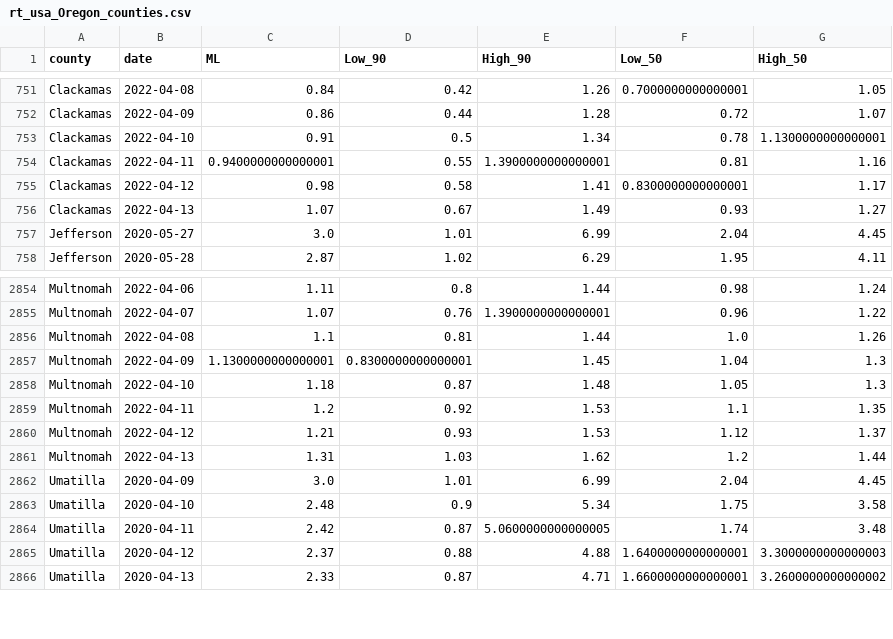
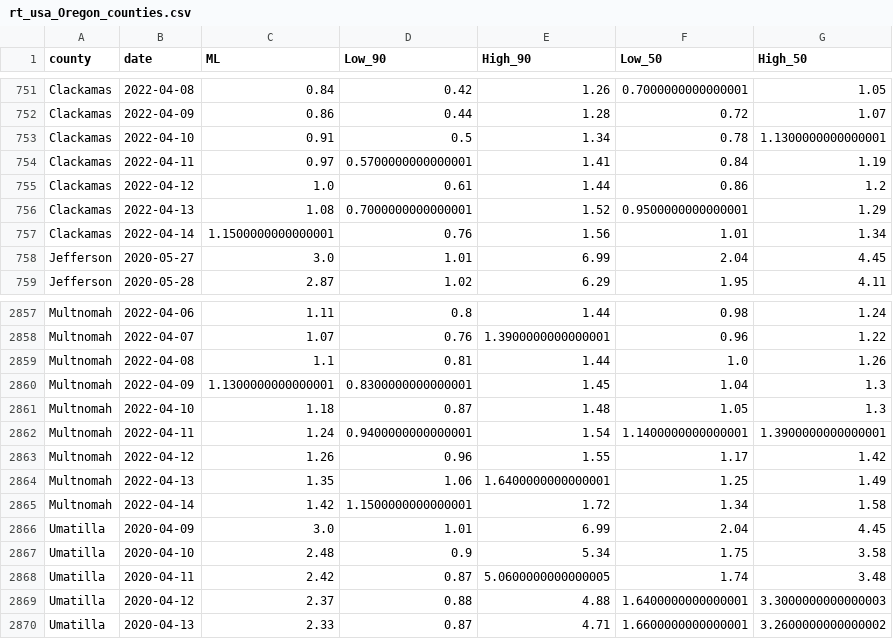
Before and after one commit to sanzgiri/covid-19-dashboards, a CSV file: _notebooks/data/rt_usa_Oregon_counties.csv, drawn as a sheet; only a part is shown, gaps mark what is left out; the diff covers the shown part only.

```diff
--- a/_notebooks/data/rt_usa_Oregon_counties.csv
+++ b/_notebooks/data/rt_usa_Oregon_counties.csv
@@ -753,5 +753,6 @@ Clackamas,2022-04-09,0.86,0.44,1.28,0.72,1.07
 Clackamas,2022-04-10,0.91,0.5,1.34,0.78,1.1300000000000001
-Clackamas,2022-04-11,0.9400000000000001,0.55,1.3900000000000001,0.81,1.16
-Clackamas,2022-04-12,0.98,0.58,1.41,0.8300000000000001,1.17
-Clackamas,2022-04-13,1.07,0.67,1.49,0.93,1.27
+Clackamas,2022-04-11,0.97,0.5700000000000001,1.41,0.84,1.19
+Clackamas,2022-04-12,1.0,0.61,1.44,0.86,1.2
+Clackamas,2022-04-13,1.08,0.7000000000000001,1.52,0.9500000000000001,1.29
+Clackamas,2022-04-14,1.1500000000000001,0.76,1.56,1.01,1.34
 Jefferson,2020-05-27,3.0,1.01,6.99,2.04,4.45
@@ -2858,5 +2861,6 @@ Multnomah,2022-04-09,1.1300000000000001,0.8300000000000001,1.45,1.04,1.3
 Multnomah,2022-04-10,1.18,0.87,1.48,1.05,1.3
-Multnomah,2022-04-11,1.2,0.92,1.53,1.1,1.35
-Multnomah,2022-04-12,1.21,0.93,1.53,1.12,1.37
-Multnomah,2022-04-13,1.31,1.03,1.62,1.2,1.44
+Multnomah,2022-04-11,1.24,0.9400000000000001,1.54,1.1400000000000001,1.3900000000000001
+Multnomah,2022-04-12,1.26,0.96,1.55,1.17,1.42
+Multnomah,2022-04-13,1.35,1.06,1.6400000000000001,1.25,1.49
+Multnomah,2022-04-14,1.42,1.1500000000000001,1.72,1.34,1.58
 Umatilla,2020-04-09,3.0,1.01,6.99,2.04,4.45
```
Also changed, not shown: 4 added rows and 35 edited cells elsewhere in this file, 3 other files.
